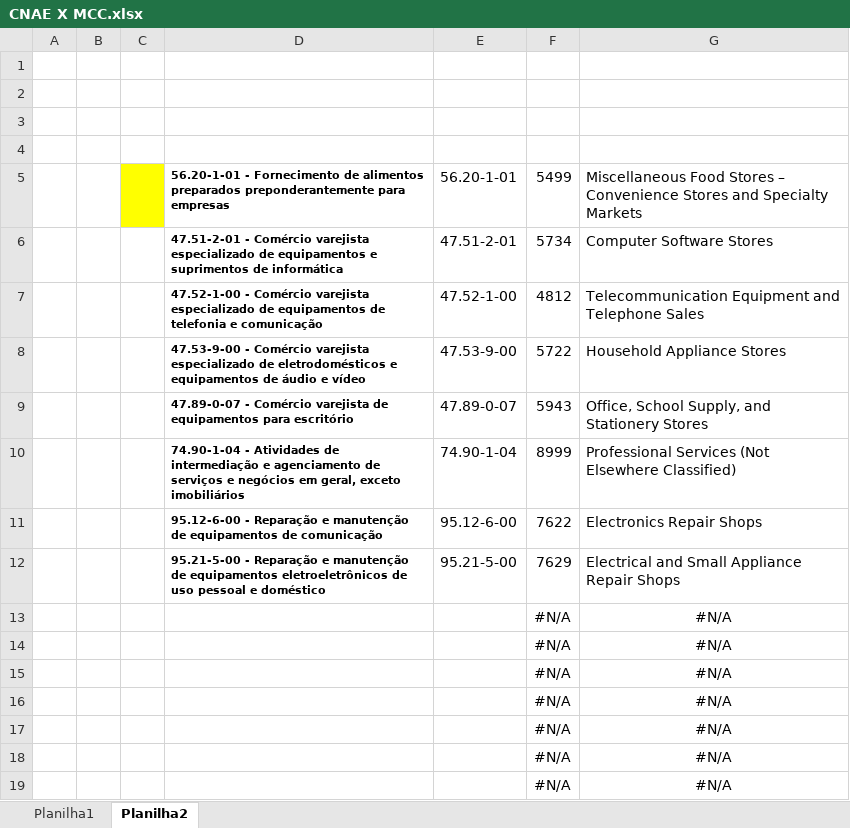
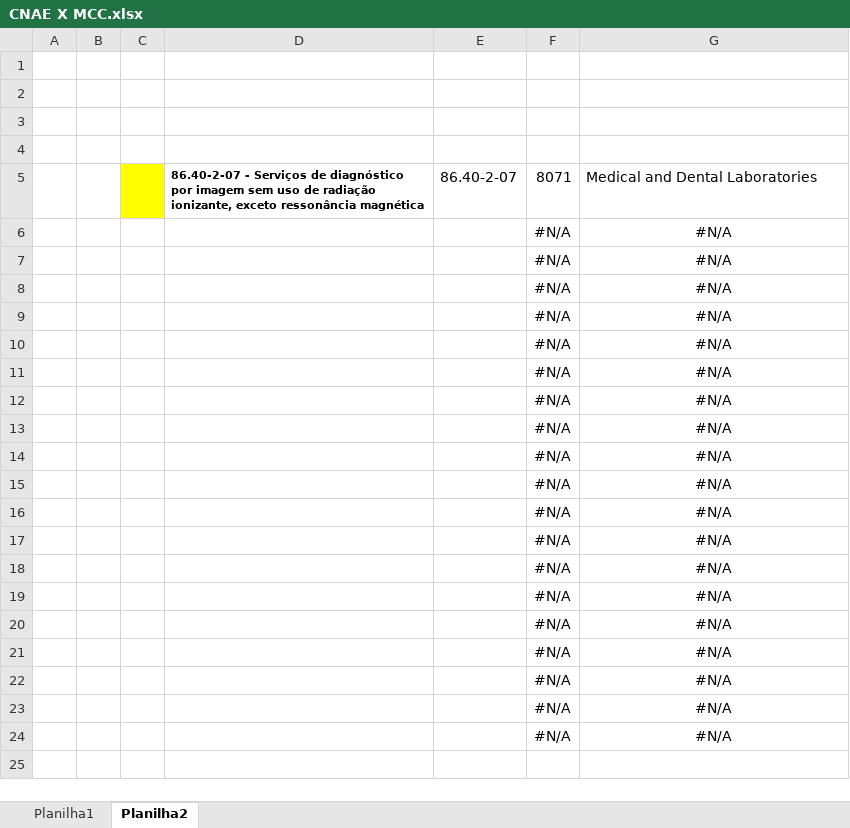
Before and after one commit to mguedesmelo/mguedesmelo, an Excel workbook: CNAE X MCC.xlsx, sheet Planilha2, drawn as a sheet; only a part is shown; the shorter side is filled out with more unchanged rows; values as stored, in another font and other column widths than the file's, no borders; conditional formats not drawn; removed rows and columns are numbered as before the commit, all else as after; the diff names each change by its address in the sheet, - before the commit and + after, or states it on an @@ line.

Commit message:
Add files via upload

```diff
--- a/CNAE X MCC.xlsx (sheet Planilha2)
+++ b/CNAE X MCC.xlsx (sheet Planilha2)
-row 5:  |  |  | 56.20-1-01 - Fornecimento de alimentos preparados preponderantemente para empresas | 56.20-1-01 | 5499 | Miscellaneous Food Stores – Convenience Stores and Specialty Markets
-row 6:  |  |  | 47.51-2-01 - Comércio varejista especializado de equipamentos e suprimentos de informática | 47.51-2-01 | 5734 | Computer Software Stores
-row 7:  |  |  | 47.52-1-00 - Comércio varejista especializado de equipamentos de telefonia e comunicação | 47.52-1-00 | 4812 | Telecommunication Equipment and Telephone Sales
-row 8:  |  |  | 47.53-9-00 - Comércio varejista especializado de eletrodomésticos e equipamentos de áudio e vídeo | 47.53-9-00 | 5722 | Household Appliance Stores
-row 9:  |  |  | 47.89-0-07 - Comércio varejista de equipamentos para escritório | 47.89-0-07 | 5943 | Office, School Supply, and Stationery Stores
-row 10:  |  |  | 74.90-1-04 - Atividades de intermediação e agenciamento de serviços e negócios em geral, exceto imobiliários | 74.90-1-04 | 8999 | Professional Services (Not Elsewhere Classified)
-row 11:  |  |  | 95.12-6-00 - Reparação e manutenção de equipamentos de comunicação | 95.12-6-00 | 7622 | Electronics Repair Shops
-row 12:  |  |  | 95.21-5-00 - Reparação e manutenção de equipamentos eletroeletrônicos de uso pessoal e doméstico | 95.21-5-00 | 7629 | Electrical and Small Appliance Repair Shops
+row 5:  |  |  | 86.40-2-07 - Serviços de diagnóstico por imagem sem uso de radiação ionizante, exceto ressonância magnética | 86.40-2-07 | 8071 | Medical and Dental Laboratories
+row 6:  |  |  |  |  | #N/A | #N/A
+row 7:  |  |  |  |  | #N/A | #N/A
+row 8:  |  |  |  |  | #N/A | #N/A
+row 9:  |  |  |  |  | #N/A | #N/A
+row 10:  |  |  |  |  | #N/A | #N/A
+row 11:  |  |  |  |  | #N/A | #N/A
+row 12:  |  |  |  |  | #N/A | #N/A
```
Also changed, not shown: sheet Planilha1.
